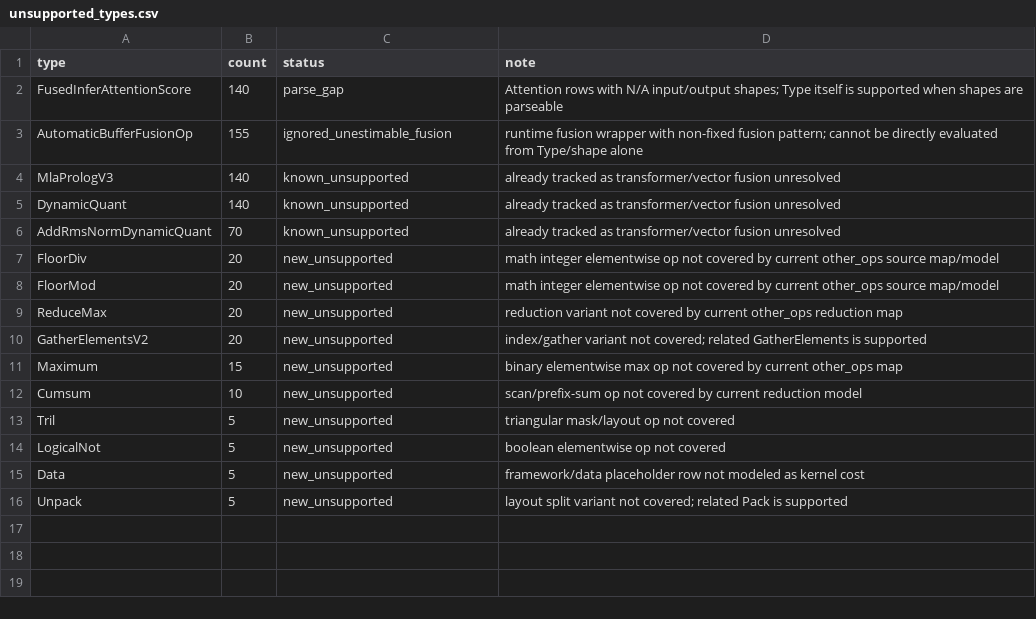
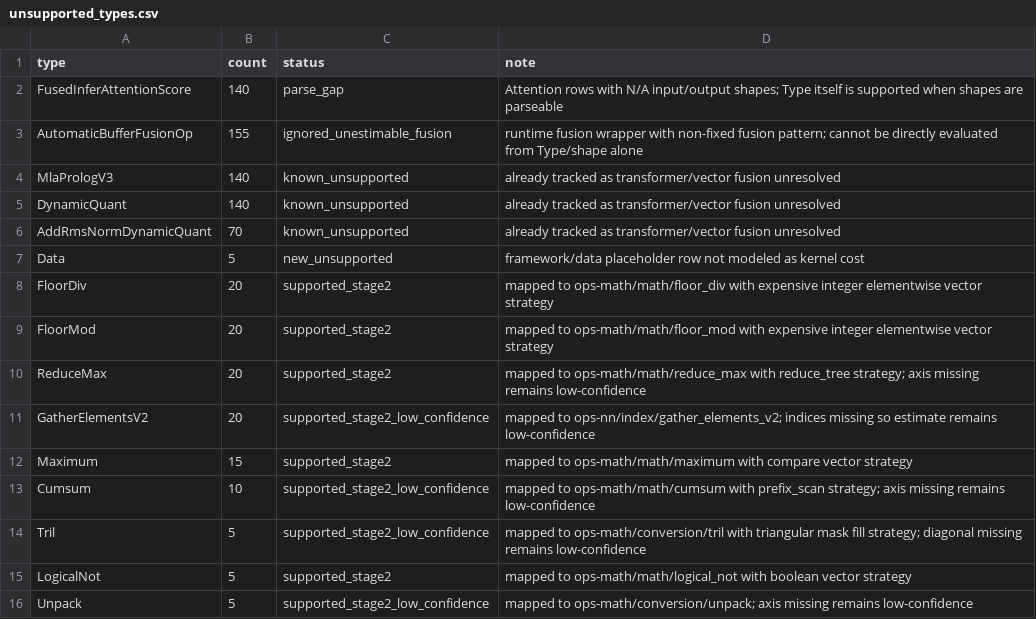
Before and after one commit to ParanoidHW/kernel_evaluation, a CSV file: eval_results/20260527T075806Z_e632e87_longcat910c_validation/unsupported_types.csv, drawn as a sheet.

Commit message:
[feat] support additional other ops types

```diff
--- a/eval_results/20260527T075806Z_e632e87_longcat910c_validation/unsupported_types.csv
+++ b/eval_results/20260527T075806Z_e632e87_longcat910c_validation/unsupported_types.csv
@@ -6,11 +6,11 @@ DynamicQuant,140,known_unsupported,"already tracked as transformer/vector fusion
 AddRmsNormDynamicQuant,70,known_unsupported,"already tracked as transformer/vector fusion unresolved"
-FloorDiv,20,new_unsupported,"math integer elementwise op not covered by current other_ops source map/model"
-FloorMod,20,new_unsupported,"math integer elementwise op not covered by current other_ops source map/model"
-ReduceMax,20,new_unsupported,"reduction variant not covered by current other_ops reduction map"
-GatherElementsV2,20,new_unsupported,"index/gather variant not covered; related GatherElements is supported"
-Maximum,15,new_unsupported,"binary elementwise max op not covered by current other_ops map"
-Cumsum,10,new_unsupported,"scan/prefix-sum op not covered by current reduction model"
-Tril,5,new_unsupported,"triangular mask/layout op not covered"
-LogicalNot,5,new_unsupported,"boolean elementwise op not covered"
 Data,5,new_unsupported,"framework/data placeholder row not modeled as kernel cost"
-Unpack,5,new_unsupported,"layout split variant not covered; related Pack is supported"
+FloorDiv,20,supported_stage2,"mapped to ops-math/math/floor_div with expensive integer elementwise vector strategy"
+FloorMod,20,supported_stage2,"mapped to ops-math/math/floor_mod with expensive integer elementwise vector strategy"
+ReduceMax,20,supported_stage2,"mapped to ops-math/math/reduce_max with reduce_tree strategy; axis missing remains low-confidence"
+GatherElementsV2,20,supported_stage2_low_confidence,"mapped to ops-nn/index/gather_elements_v2; indices missing so estimate remains low-confidence"
+Maximum,15,supported_stage2,"mapped to ops-math/math/maximum with compare vector strategy"
+Cumsum,10,supported_stage2_low_confidence,"mapped to ops-math/math/cumsum with prefix_scan strategy; axis missing remains low-confidence"
+Tril,5,supported_stage2_low_confidence,"mapped to ops-math/conversion/tril with triangular mask fill strategy; diagonal missing remains low-confidence"
+LogicalNot,5,supported_stage2,"mapped to ops-math/math/logical_not with boolean vector strategy"
+Unpack,5,supported_stage2_low_confidence,"mapped to ops-math/conversion/unpack; axis missing remains low-confidence"
```
Also changed, not shown: eval_results/20260527T075806Z_e632e87_longcat910c_validation/eval_summary.csv, 5 other files.
